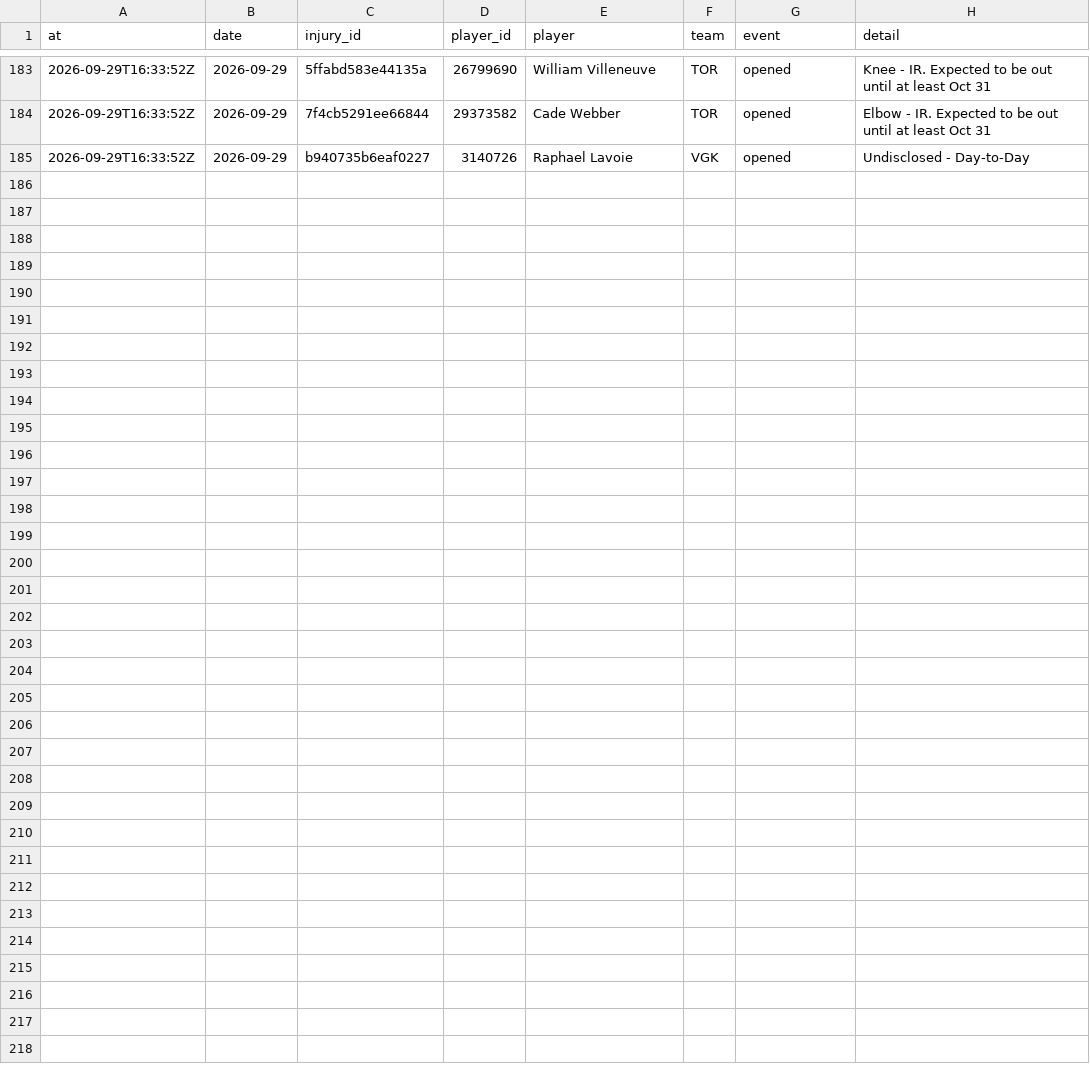
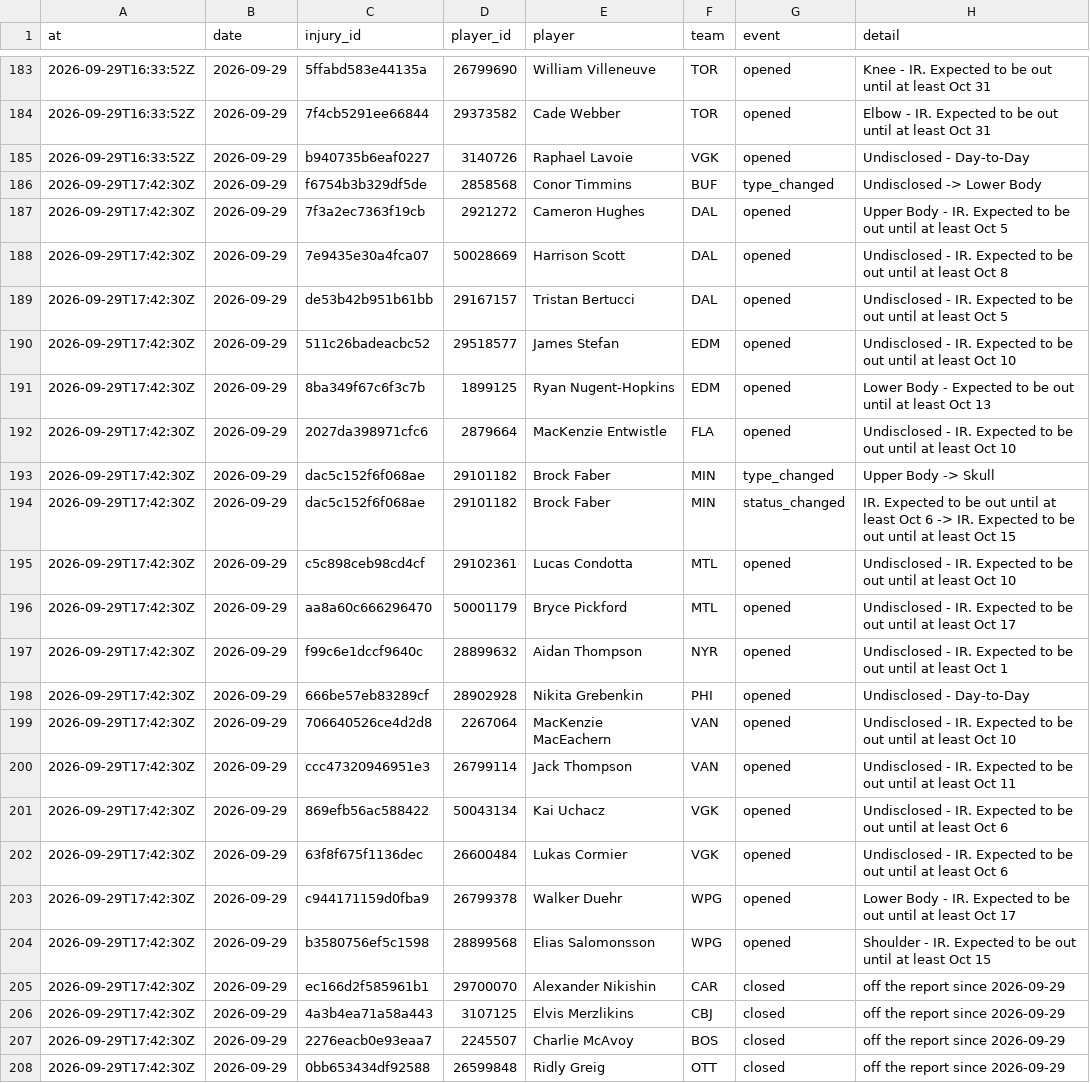
Before and after one commit to ajpayzant/NHL-Injury-Tool, a CSV file: data/events.csv, drawn as a sheet; only a part is shown, gaps mark what is left out.

```diff
--- a/data/events.csv
+++ b/data/events.csv
@@ -185 +185,24 @@ at,date,injury_id,player_id,player,team,event,detail
 2026-09-29T16:33:52Z,2026-09-29,b940735b6eaf0227,3140726,Raphael Lavoie,VGK,opened,Undisclosed - Day-to-Day
+2026-09-29T17:42:30Z,2026-09-29,f6754b3b329df5de,2858568,Conor Timmins,BUF,type_changed,Undisclosed -> Lower Body
+2026-09-29T17:42:30Z,2026-09-29,7f3a2ec7363f19cb,2921272,Cameron Hughes,DAL,opened,Upper Body - IR. Expected to be out until at least Oct 5
+2026-09-29T17:42:30Z,2026-09-29,7e9435e30a4fca07,50028669,Harrison Scott,DAL,opened,Undisclosed - IR. Expected to be out until at least Oct 8
+2026-09-29T17:42:30Z,2026-09-29,de53b42b951b61bb,29167157,Tristan Bertucci,DAL,opened,Undisclosed - IR. Expected to be out until at least Oct 5
+2026-09-29T17:42:30Z,2026-09-29,511c26badeacbc52,29518577,James Stefan,EDM,opened,Undisclosed - IR. Expected to be out until at least Oct 10
+2026-09-29T17:42:30Z,2026-09-29,8ba349f67c6f3c7b,1899125,Ryan Nugent-Hopkins,EDM,opened,Lower Body - Expected to be out until at least Oct 13
+2026-09-29T17:42:30Z,2026-09-29,2027da398971cfc6,2879664,MacKenzie Entwistle,FLA,opened,Undisclosed - IR. Expected to be out until at least Oct 10
+2026-09-29T17:42:30Z,2026-09-29,dac5c152f6f068ae,29101182,Brock Faber,MIN,type_changed,Upper Body -> Skull
+2026-09-29T17:42:30Z,2026-09-29,dac5c152f6f068ae,29101182,Brock Faber,MIN,status_changed,IR. Expected to be out until at least Oct 6 -> IR. Expected to be out until at least Oct 15
+2026-09-29T17:42:30Z,2026-09-29,c5c898ceb98cd4cf,29102361,Lucas Condotta,MTL,opened,Undisclosed - IR. Expected to be out until at least Oct 10
+2026-09-29T17:42:30Z,2026-09-29,aa8a60c666296470,50001179,Bryce Pickford,MTL,opened,Undisclosed - IR. Expected to be out until at least Oct 17
+2026-09-29T17:42:30Z,2026-09-29,f99c6e1dccf9640c,28899632,Aidan Thompson,NYR,opened,Undisclosed - IR. Expected to be out until at least Oct 1
+2026-09-29T17:42:30Z,2026-09-29,666be57eb83289cf,28902928,Nikita Grebenkin,PHI,opened,Undisclosed - Day-to-Day
+2026-09-29T17:42:30Z,2026-09-29,706640526ce4d2d8,2267064,MacKenzie MacEachern,VAN,opened,Undisclosed - IR. Expected to be out until at least Oct 10
+2026-09-29T17:42:30Z,2026-09-29,ccc47320946951e3,26799114,Jack Thompson,VAN,opened,Undisclosed - IR. Expected to be out until at least Oct 11
+2026-09-29T17:42:30Z,2026-09-29,869efb56ac588422,50043134,Kai Uchacz,VGK,opened,Undisclosed - IR. Expected to be out until at least Oct 6
+2026-09-29T17:42:30Z,2026-09-29,63f8f675f1136dec,26600484,Lukas Cormier,VGK,opened,Undisclosed - IR. Expected to be out until at least Oct 6
+2026-09-29T17:42:30Z,2026-09-29,c944171159d0fba9,26799378,Walker Duehr,WPG,opened,Lower Body - IR. Expected to be out until at least Oct 17
+2026-09-29T17:42:30Z,2026-09-29,b3580756ef5c1598,28899568,Elias Salomonsson,WPG,opened,Shoulder - IR. Expected to be out until at least Oct 15
+2026-09-29T17:42:30Z,2026-09-29,ec166d2f585961b1,29700070,Alexander Nikishin,CAR,closed,off the report since 2026-09-29
+2026-09-29T17:42:30Z,2026-09-29,4a3b4ea71a58a443,3107125,Elvis Merzlikins,CBJ,closed,off the report since 2026-09-29
+2026-09-29T17:42:30Z,2026-09-29,2276eacb0e93eaa7,2245507,Charlie McAvoy,BOS,closed,off the report since 2026-09-29
+2026-09-29T17:42:30Z,2026-09-29,0bb653434df92588,26599848,Ridly Greig,OTT,closed,off the report since 2026-09-29
```
Also changed, not shown: data/injuries.csv, data/nhl/players.csv, 3 other files.
